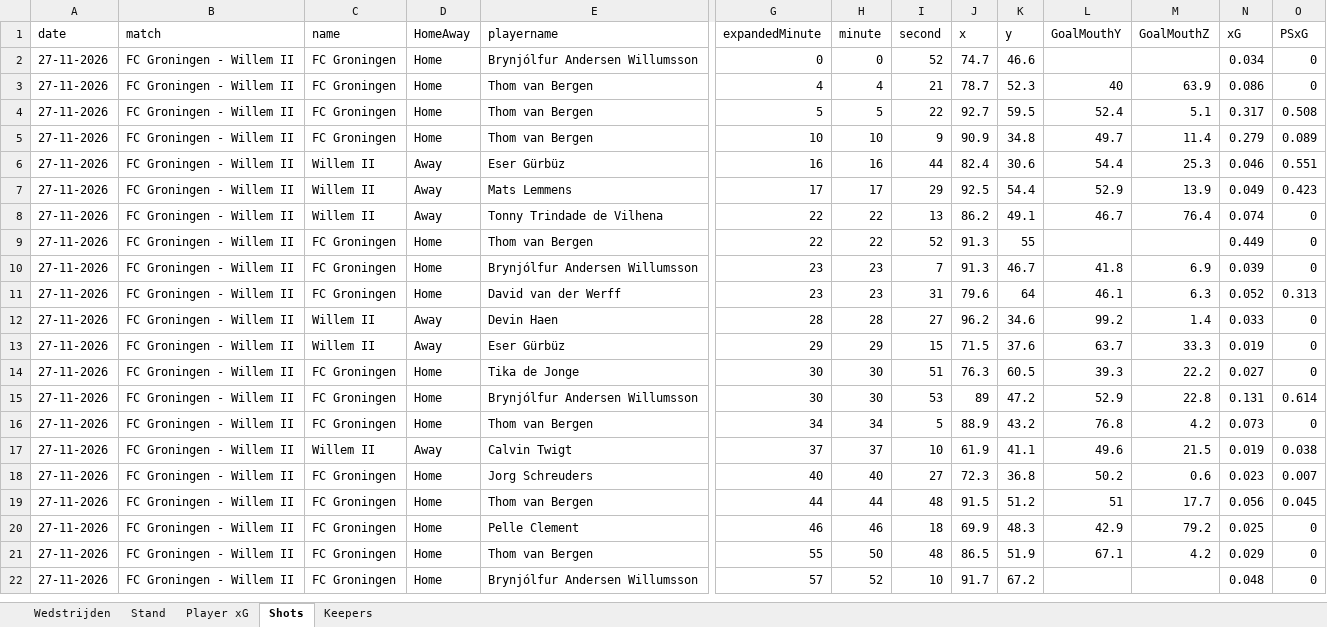
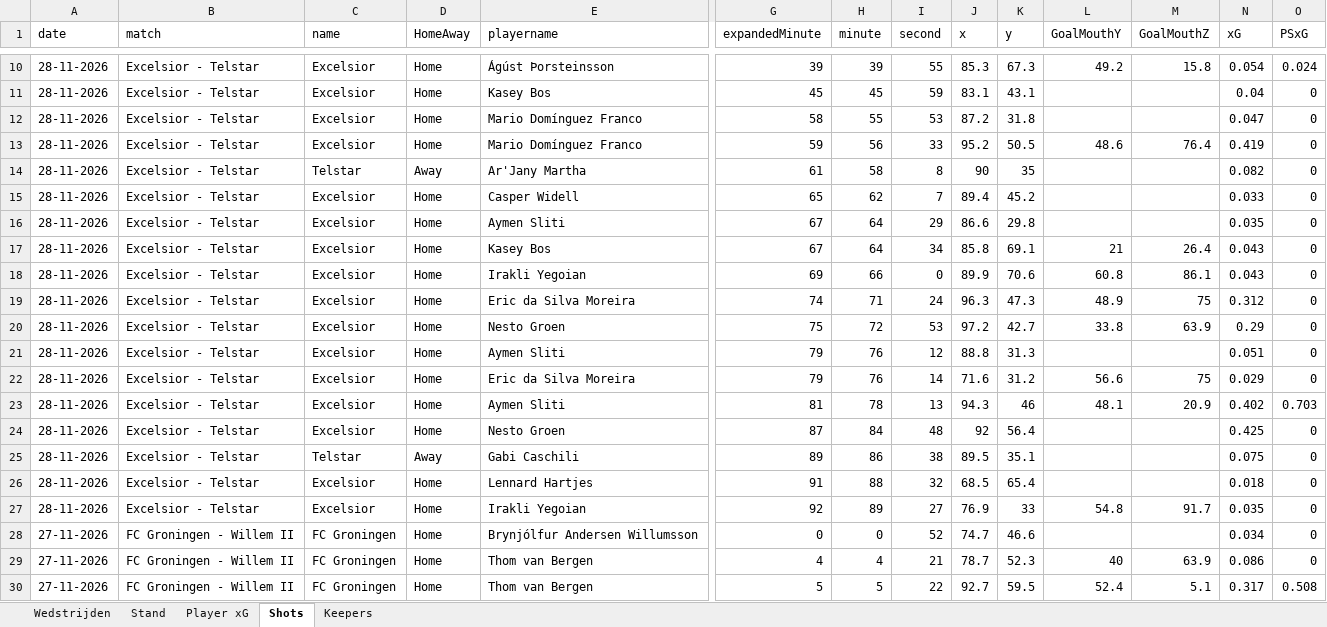
Before and after one commit to RobinKoetsier/plotrepo, an Excel workbook: data/EreCurrent.xlsx, sheet Shots, drawn as a sheet; only a part is shown, gaps mark what is left out; the shorter side is filled out with more unchanged rows; values as stored, in another font and other column widths than the file's, no borders; rows hold the shown columns only; the diff covers the shown part only; the diff names each change by its address in the sheet, - before the commit and + after, or states it on an @@ line.

```diff
--- a/data/EreCurrent.xlsx (sheet Shots)
+++ b/data/EreCurrent.xlsx (sheet Shots)
+row 10: 28-11-2026 | Excelsior - Telstar | Excelsior | Home | Ágúst Þorsteinsson | 39 | 39 | 55 | 85.3 | 67.3 | 49.2 | 15.8 | 0.054 | 0.024
+row 11: 28-11-2026 | Excelsior - Telstar | Excelsior | Home | Kasey Bos | 45 | 45 | 59 | 83.1 | 43.1 |  |  | 0.04 | 0
+row 12: 28-11-2026 | Excelsior - Telstar | Excelsior | Home | Mario Domínguez Franco | 58 | 55 | 53 | 87.2 | 31.8 |  |  | 0.047 | 0
+row 13: 28-11-2026 | Excelsior - Telstar | Excelsior | Home | Mario Domínguez Franco | 59 | 56 | 33 | 95.2 | 50.5 | 48.6 | 76.4 | 0.419 | 0
+row 14: 28-11-2026 | Excelsior - Telstar | Telstar | Away | Ar'Jany Martha | 61 | 58 | 8 | 90 | 35 |  |  | 0.082 | 0
+row 15: 28-11-2026 | Excelsior - Telstar | Excelsior | Home | Casper Widell | 65 | 62 | 7 | 89.4 | 45.2 |  |  | 0.033 | 0
+row 16: 28-11-2026 | Excelsior - Telstar | Excelsior | Home | Aymen Sliti | 67 | 64 | 29 | 86.6 | 29.8 |  |  | 0.035 | 0
+row 17: 28-11-2026 | Excelsior - Telstar | Excelsior | Home | Kasey Bos | 67 | 64 | 34 | 85.8 | 69.1 | 21 | 26.4 | 0.043 | 0
+row 18: 28-11-2026 | Excelsior - Telstar | Excelsior | Home | Irakli Yegoian | 69 | 66 | 0 | 89.9 | 70.6 | 60.8 | 86.1 | 0.043 | 0
+row 19: 28-11-2026 | Excelsior - Telstar | Excelsior | Home | Eric da Silva Moreira | 74 | 71 | 24 | 96.3 | 47.3 | 48.9 | 75 | 0.312 | 0
+row 20: 28-11-2026 | Excelsior - Telstar | Excelsior | Home | Nesto Groen | 75 | 72 | 53 | 97.2 | 42.7 | 33.8 | 63.9 | 0.29 | 0
+row 21: 28-11-2026 | Excelsior - Telstar | Excelsior | Home | Aymen Sliti | 79 | 76 | 12 | 88.8 | 31.3 |  |  | 0.051 | 0
+row 22: 28-11-2026 | Excelsior - Telstar | Excelsior | Home | Eric da Silva Moreira | 79 | 76 | 14 | 71.6 | 31.2 | 56.6 | 75 | 0.029 | 0
+row 23: 28-11-2026 | Excelsior - Telstar | Excelsior | Home | Aymen Sliti | 81 | 78 | 13 | 94.3 | 46 | 48.1 | 20.9 | 0.402 | 0.703
+row 24: 28-11-2026 | Excelsior - Telstar | Excelsior | Home | Nesto Groen | 87 | 84 | 48 | 92 | 56.4 |  |  | 0.425 | 0
+row 25: 28-11-2026 | Excelsior - Telstar | Telstar | Away | Gabi Caschili | 89 | 86 | 38 | 89.5 | 35.1 |  |  | 0.075 | 0
+row 26: 28-11-2026 | Excelsior - Telstar | Excelsior | Home | Lennard Hartjes | 91 | 88 | 32 | 68.5 | 65.4 |  |  | 0.018 | 0
+row 27: 28-11-2026 | Excelsior - Telstar | Excelsior | Home | Irakli Yegoian | 92 | 89 | 27 | 76.9 | 33 | 54.8 | 91.7 | 0.035 | 0
```
Also changed, not shown: 8 added rows elsewhere in this sheet, sheet Player xG, sheet Stand, sheet Keepers, sheet Wedstrijden, 1 other file.
